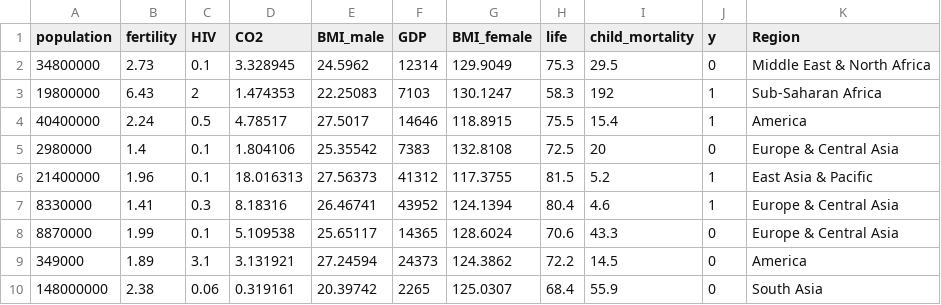
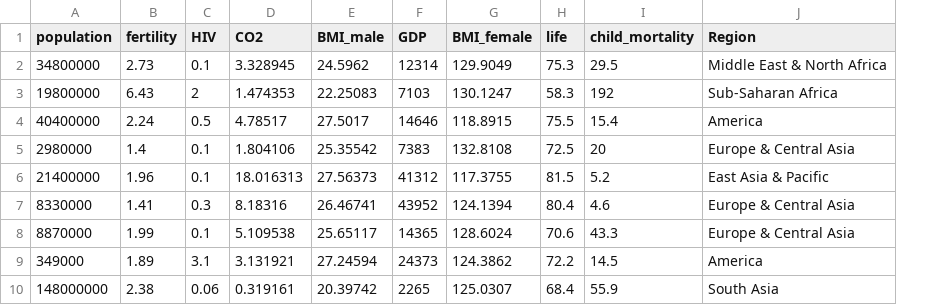
Before and after one commit to ptsouth97/DeepLearn, a CSV file: supervised_learning/4.Preprocessing&Pipelines/gapminderstats.csv, drawn as a sheet; only a part is shown; the diff names each change by its address in the sheet, - before the commit and + after, or states it on an @@ line.

```diff
--- a/supervised_learning/4.Preprocessing&Pipelines/gapminderstats.csv
+++ b/supervised_learning/4.Preprocessing&Pipelines/gapminderstats.csv
-column J (y), rows 2-10: 0 | 1 | 1 | 0 | 1 | 1 | 0 | 0 | 0
```
Also changed, not shown: 1 other file.
